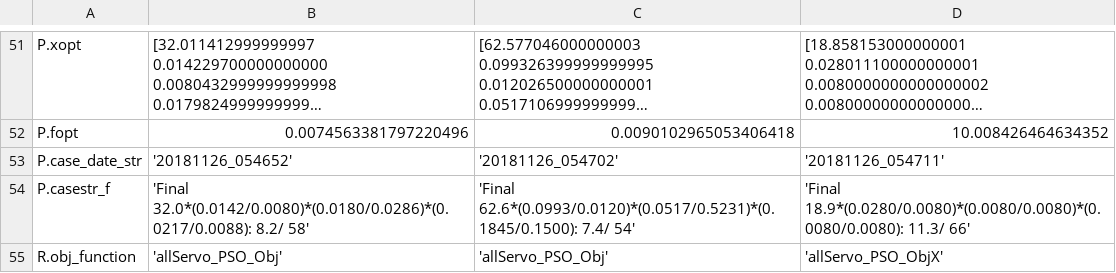
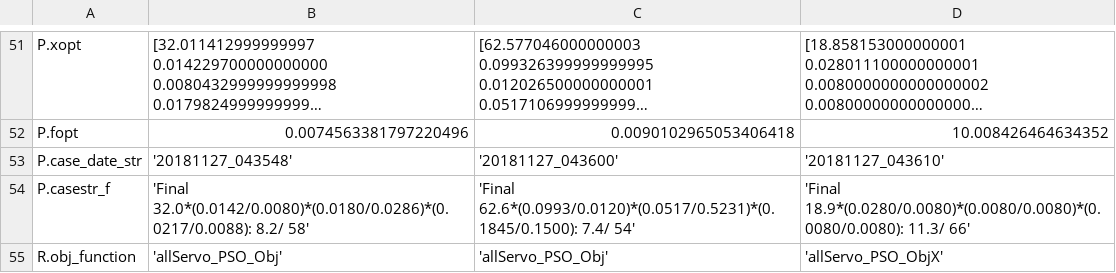
Before and after one commit to davegutz/sciDAG, a CSV file: Control/Servo/saves/allServo_PSO_output.csv, drawn as a sheet; only a part is shown, gaps mark what is left out; long unchanged cells end in …; the diff names each change by its address in the sheet, - before the commit and + after, or states it on an @@ line.

```diff
--- a/Control/Servo/saves/allServo_PSO_output.csv
+++ b/Control/Servo/saves/allServo_PSO_output.csv
-B53: '20181126_054652'
+B53: '20181127_043548'
-C53: '20181126_054702'
+C53: '20181127_043600'
-D53: '20181126_054711'
+D53: '20181127_043610'
```
Also changed, not shown: 20 other files.
